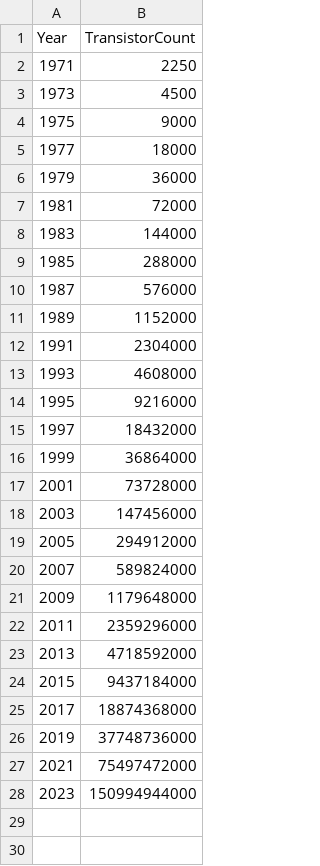
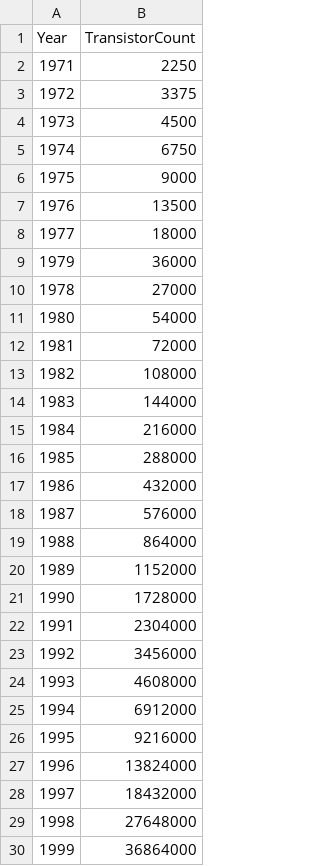
Before and after one commit to dougdesigner/stellar, a CSV file: data/moore.csv, drawn as a sheet; only a part is shown; the shorter side is filled out with more unchanged rows; the diff covers the shown part only; the diff names each change by its address in the sheet, - before the commit and + after, or states it on an @@ line.

Commit message:
Data clean up

```diff
--- a/data/moore.csv
+++ b/data/moore.csv
+row 3: 1972 | 3375
+row 5: 1974 | 6750
+row 7: 1976 | 13500
+row 10: 1978 | 27000
+row 11: 1980 | 54000
+row 13: 1982 | 108000
+row 15: 1984 | 216000
+row 17: 1986 | 432000
+row 19: 1988 | 864000
+row 21: 1990 | 1728000
+row 23: 1992 | 3456000
+row 25: 1994 | 6912000
+row 27: 1996 | 13824000
+row 29: 1998 | 27648000
```
Also changed, not shown: 12 added rows elsewhere in this file, 5 other files.
